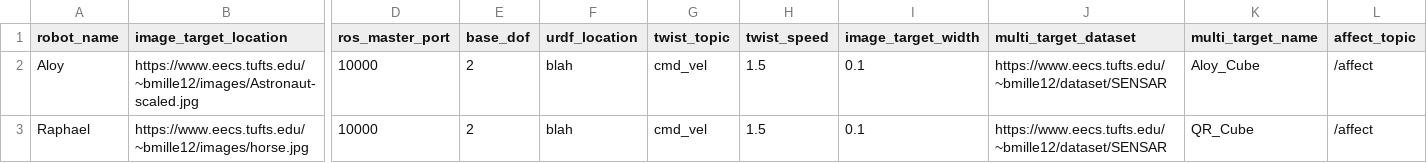
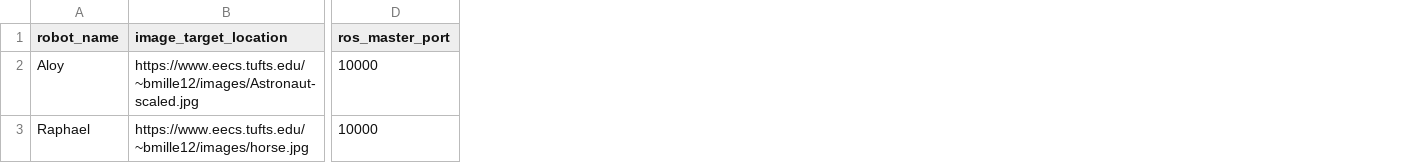
Before and after one commit to brennanmk/DARA, a CSV file: Database_Handler/data.csv, drawn as a sheet; only a part is shown, gaps mark what is left out; the diff names each change by its address in the sheet, - before the commit and + after, or states it on an @@ line.

```diff
--- a/Database_Handler/data.csv
+++ b/Database_Handler/data.csv
-column E (base_dof), rows 2-3: 2 | 2
-column F (urdf_location), rows 2-3: blah | blah
-column G (twist_topic), rows 2-3: cmd_vel | cmd_vel
-column H (twist_speed), rows 2-3: 1.5 | 1.5
-column I (image_target_width), rows 2-3: 0.1 | 0.1
-column J (multi_target_dataset), rows 2-3: https://www.eecs.tufts.edu/~bmille12/dataset/SENSAR | https://www.eecs.tufts.edu/~bmille12/dataset/SENSAR
-column K (multi_target_name), rows 2-3: Aloy_Cube | QR_Cube
-column L (affect_topic), rows 2-3: /affect | /affect
```
Also changed, not shown: 5 other files.
